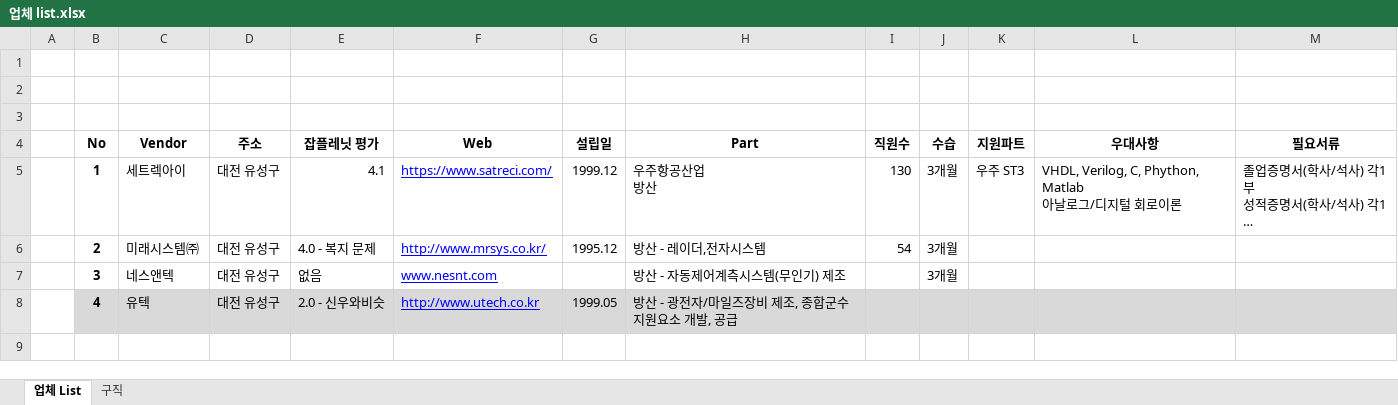
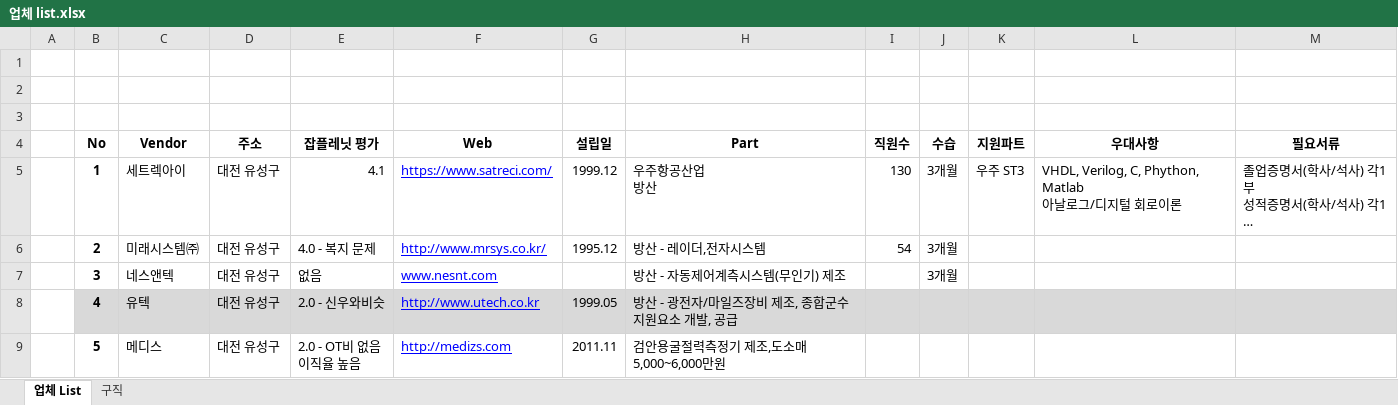
Before and after one commit to ArvidJoung/Study_for_Web, an Excel workbook: 업체 list.xlsx, sheet 업체 List, drawn as a sheet; long unchanged cells end in …; values as stored, in another font and other column widths than the file's, no borders; ↵ is a line break in a cell; the diff names each change by its address in the sheet, - before the commit and + after, or states it on an @@ line.

Commit message:
[업체 list] 업체 1개 추가

```diff
--- a/업체 list.xlsx (sheet 업체 List)
+++ b/업체 list.xlsx (sheet 업체 List)
+row 9:  | 5 | 메디스 | 대전 유성구 | 2.0 - OT비 없음 ↵ 이직율 높음 | http://medizs.com | 2011.11 | 검안용굴절력측정기 제조,도소매 ↵ 5,000~6,000만원
```
